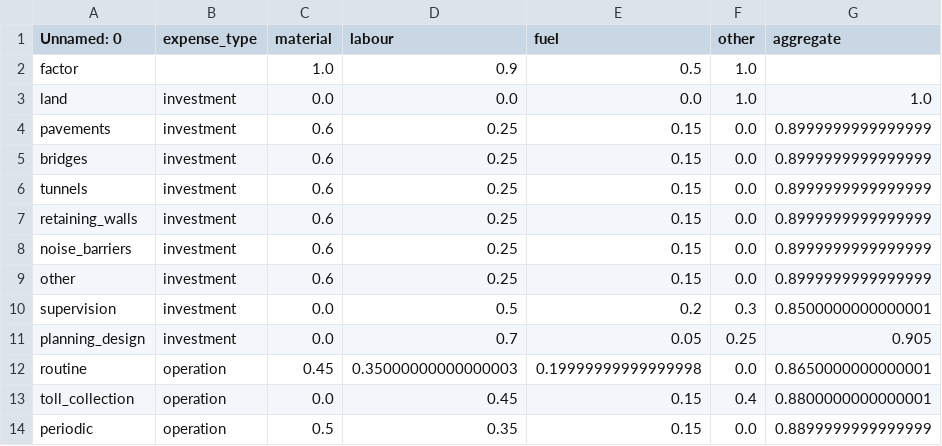
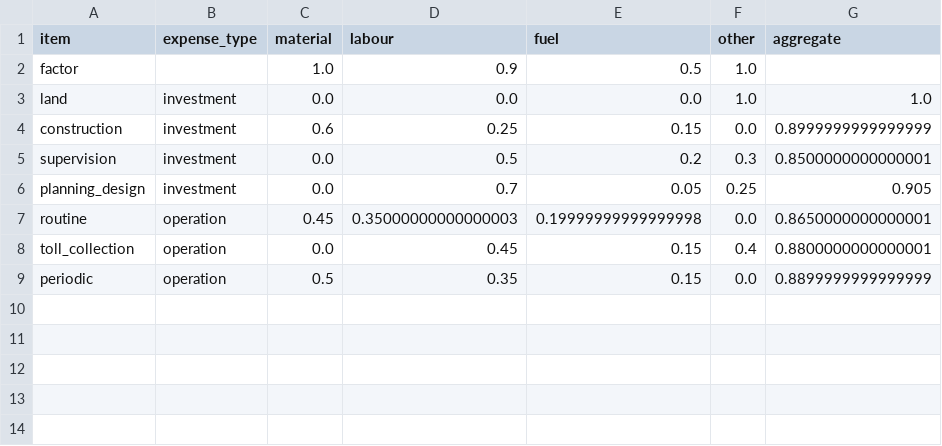
Before and after one commit to transport-cba/transport-cba, a CSV file: files/svk/conversion_factors.csv, drawn as a sheet.

```diff
--- a/files/svk/conversion_factors.csv
+++ b/files/svk/conversion_factors.csv
@@ -1,10 +1,5 @@
-Unnamed: 0,expense_type,material,labour,fuel,other,aggregate
+item,expense_type,material,labour,fuel,other,aggregate
 factor,,1.0,0.9,0.5,1.0,
 land,investment,0.0,0.0,0.0,1.0,1.0
-pavements,investment,0.6,0.25,0.15,0.0,0.8999999999999999
-bridges,investment,0.6,0.25,0.15,0.0,0.8999999999999999
-tunnels,investment,0.6,0.25,0.15,0.0,0.8999999999999999
-retaining_walls,investment,0.6,0.25,0.15,0.0,0.8999999999999999
-noise_barriers,investment,0.6,0.25,0.15,0.0,0.8999999999999999
-other,investment,0.6,0.25,0.15,0.0,0.8999999999999999
+construction,investment,0.6,0.25,0.15,0.0,0.8999999999999999
 supervision,investment,0.0,0.5,0.2,0.3,0.8500000000000001
```
Also changed, not shown: files/svk/residual_value.csv.
